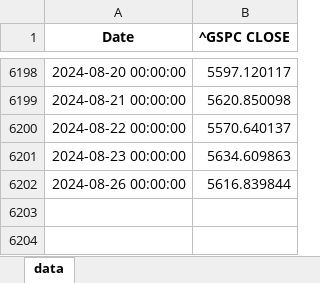
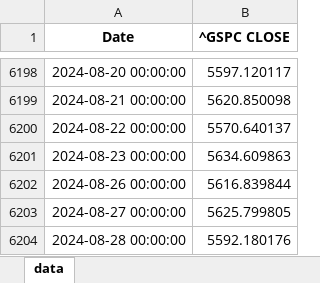
Before and after one commit to diegotita4/PAP-ERS, an Excel workbook: Data/sp500_data.xlsx, sheet data, drawn as a sheet; only a part is shown, gaps mark what is left out; values as stored, in another font and other column widths than the file's, no borders; the diff names each change by its address in the sheet, - before the commit and + after, or states it on an @@ line.

```diff
--- a/Data/sp500_data.xlsx (sheet data)
+++ b/Data/sp500_data.xlsx (sheet data)
+row 6203: 2024-08-27 00:00:00 | 5625.799805
+row 6204: 2024-08-28 00:00:00 | 5592.180176
```
Also changed, not shown: 2 other files.
